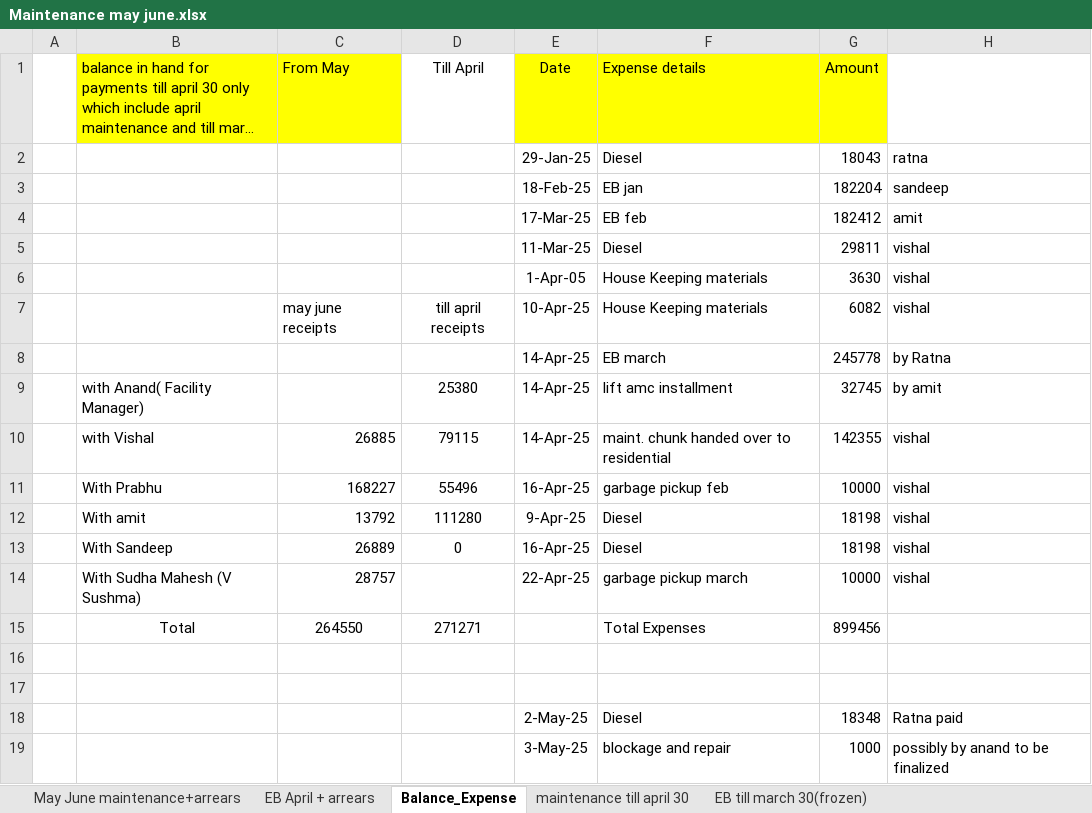
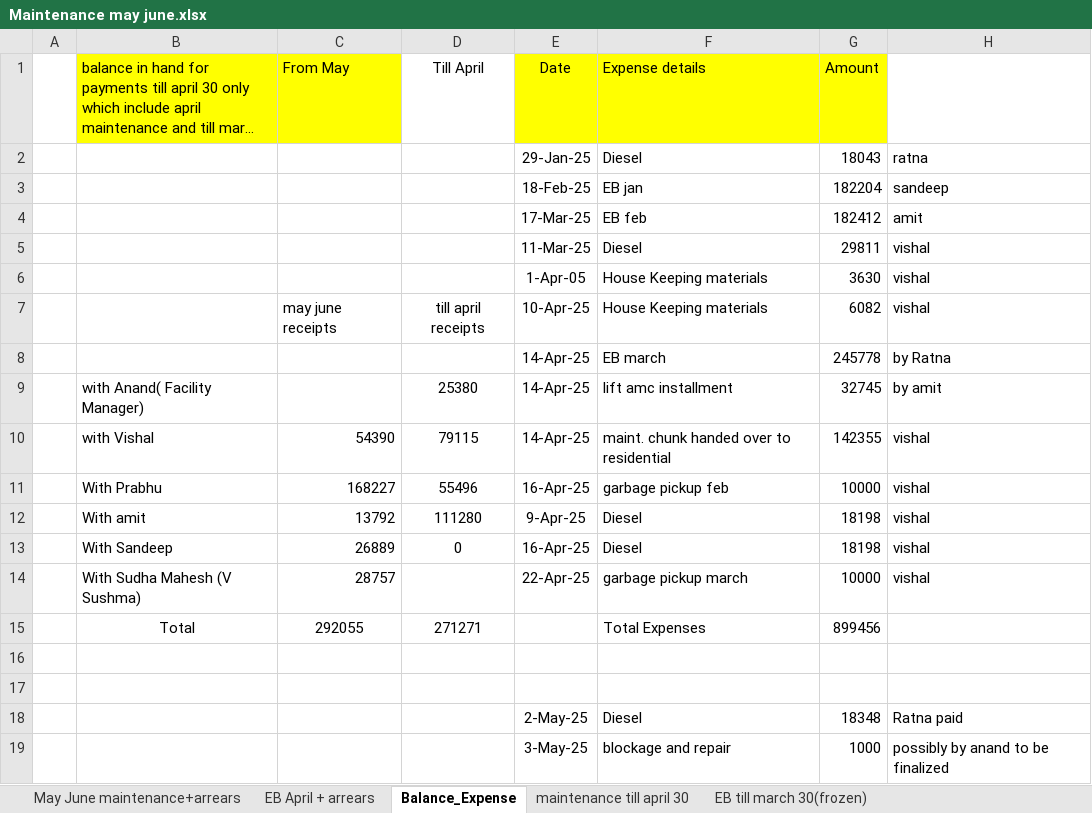
Before and after one commit to oxygenmall/maintenance, an Excel workbook: Maintenance may june.xlsx, sheet Balance_Expense, drawn as a sheet; long unchanged cells end in …; values as stored, in another font and other column widths than the file's, no borders; the diff names each change by its address in the sheet, - before the commit and + after, or states it on an @@ line.

```diff
--- a/Maintenance may june.xlsx (sheet Balance_Expense)
+++ b/Maintenance may june.xlsx (sheet Balance_Expense)
-C10 (From May): 26885
+C10 (From May): 54390
-C15 (From May): 264550
+C15 (From May): 292055
```
Also changed, not shown: sheet May June maintenance+arrears, sheet EB April + arrears, 1 other file.
